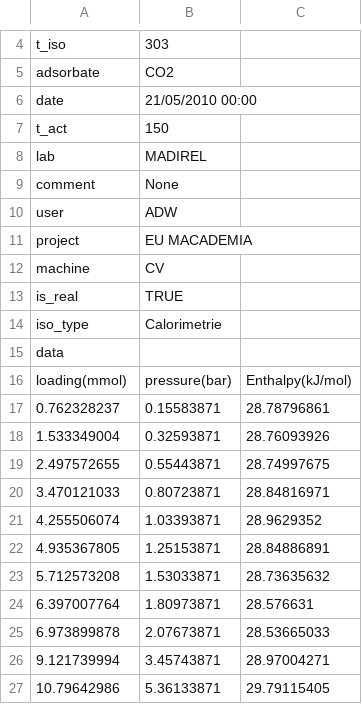
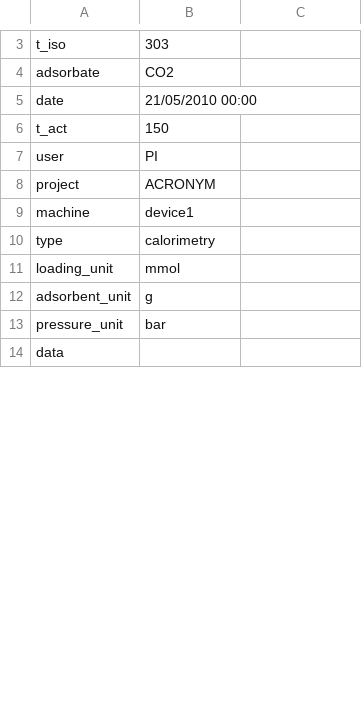
Before and after one commit to pauliacomi/pyGAPS, a CSV file: docs/files/isotherm.csv, drawn as a sheet; only a part is shown, gaps mark what is left out; the diff covers the shown part only.

Commit message:
formatted data

```diff
--- a/docs/files/isotherm.csv
+++ b/docs/files/isotherm.csv
@@ -8,7 +7,7 @@ t_act,150,
-lab,MADIREL,
-comment,None,
-user,ADW,
-project,EU MACADEMIA,
-machine,CV,
-is_real,TRUE,
-iso_type,Calorimetrie,
+user,PI
+project,ACRONYM
+machine,device1
+type,calorimetry
+loading_unit,mmol
+adsorbent_unit,g
+pressure_unit,bar
@@ -16,12 +14,0 @@ data,,
-loading(mmol),pressure(bar),Enthalpy(kJ/mol)
-0.762328237,0.15583871,28.78796861
-1.533349004,0.32593871,28.76093926
-2.497572655,0.55443871,28.74997675
-3.470121033,0.80723871,28.84816971
-4.255506074,1.03393871,28.9629352
-4.935367805,1.25153871,28.84886891
-5.712573208,1.53033871,28.73635632
-6.397007764,1.80973871,28.576631
-6.973899878,2.07673871,28.53665033
-9.121739994,3.45743871,28.97004271
-10.79642986,5.36133871,29.79115405
```
Also changed, not shown: 28 added rows and 17 removed rows elsewhere in this file, 2 other files.
